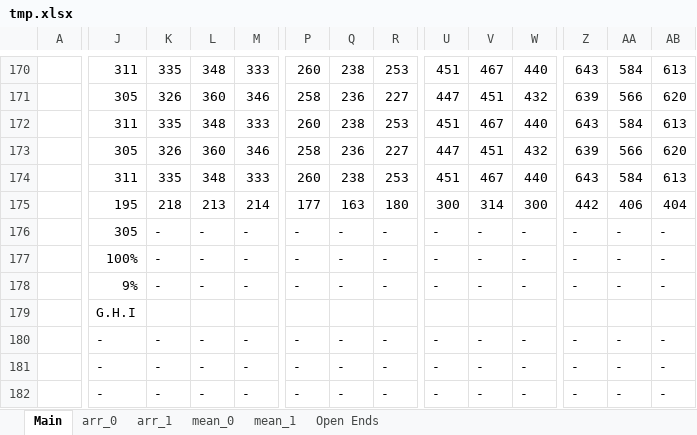
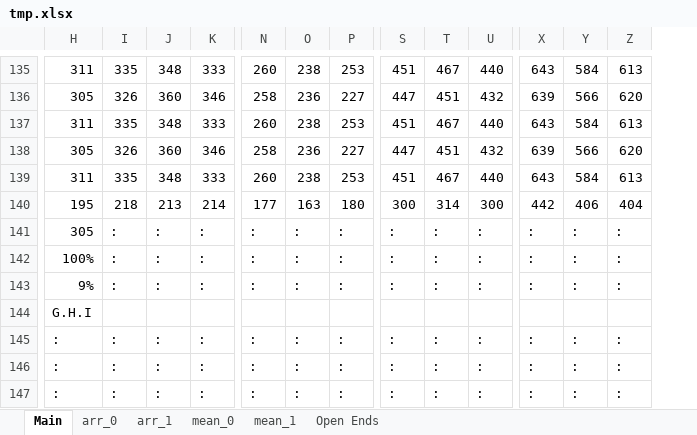
Before and after one commit to Quantipy/quantipy, an Excel workbook: tmp.xlsx, sheet Main, drawn as a sheet; only a part is shown, gaps mark what is left out; values as stored, in another font and other column widths than the file's, no cell formats; charts and pictures not drawn; removed rows and columns are numbered as before the commit, all else as after; the diff covers the shown part only; the diff names each change by its address in the sheet, - before the commit and + after, or states it on an @@ line.

```diff
--- a/tmp.xlsx (sheet Main)
+++ b/tmp.xlsx (sheet Main)
-column A, empty
-I141:I143: -
+I141:I143: :
-J141:J143: -
+J141:J143: :
-K141:K143: -
+K141:K143: :
-N141:N143: -
+N141:N143: :
-O141:O143: -
+O141:O143: :
-P141:P143: -
+P141:P143: :
-S141:S143: -
+S141:S143: :
-T141:T143: -
+T141:T143: :
-U141:U143: -
+U141:U143: :
-X141:X143: -
+X141:X143: :
-Y141:Y143: -
+Y141:Y143: :
-Z141:Z143: -
+Z141:Z143: :
-H145:H147: -
+H145:H147: :
-I145:I147: -
+I145:I147: :
-J145:J147: -
+J145:J147: :
-K145:K147: -
+K145:K147: :
-N145:N147: -
+N145:N147: :
-O145:O147: -
+O145:O147: :
-P145:P147: -
+P145:P147: :
-S145:S147: -
+S145:S147: :
-T145:T147: -
+T145:T147: :
-U145:U147: -
+U145:U147: :
-X145:X147: -
+X145:X147: :
-Y145:Y147: -
+Y145:Y147: :
-Z145:Z147: -
+Z145:Z147: :
```
Also changed, not shown: 3 added rows, 50 removed rows, 1 removed column and 1271 edited cells elsewhere in this sheet, sheet arr_1, sheet mean_1, sheet arr_0, sheet mean_0, sheet Open Ends, cell formats, charts or pictures, 2 other files.
